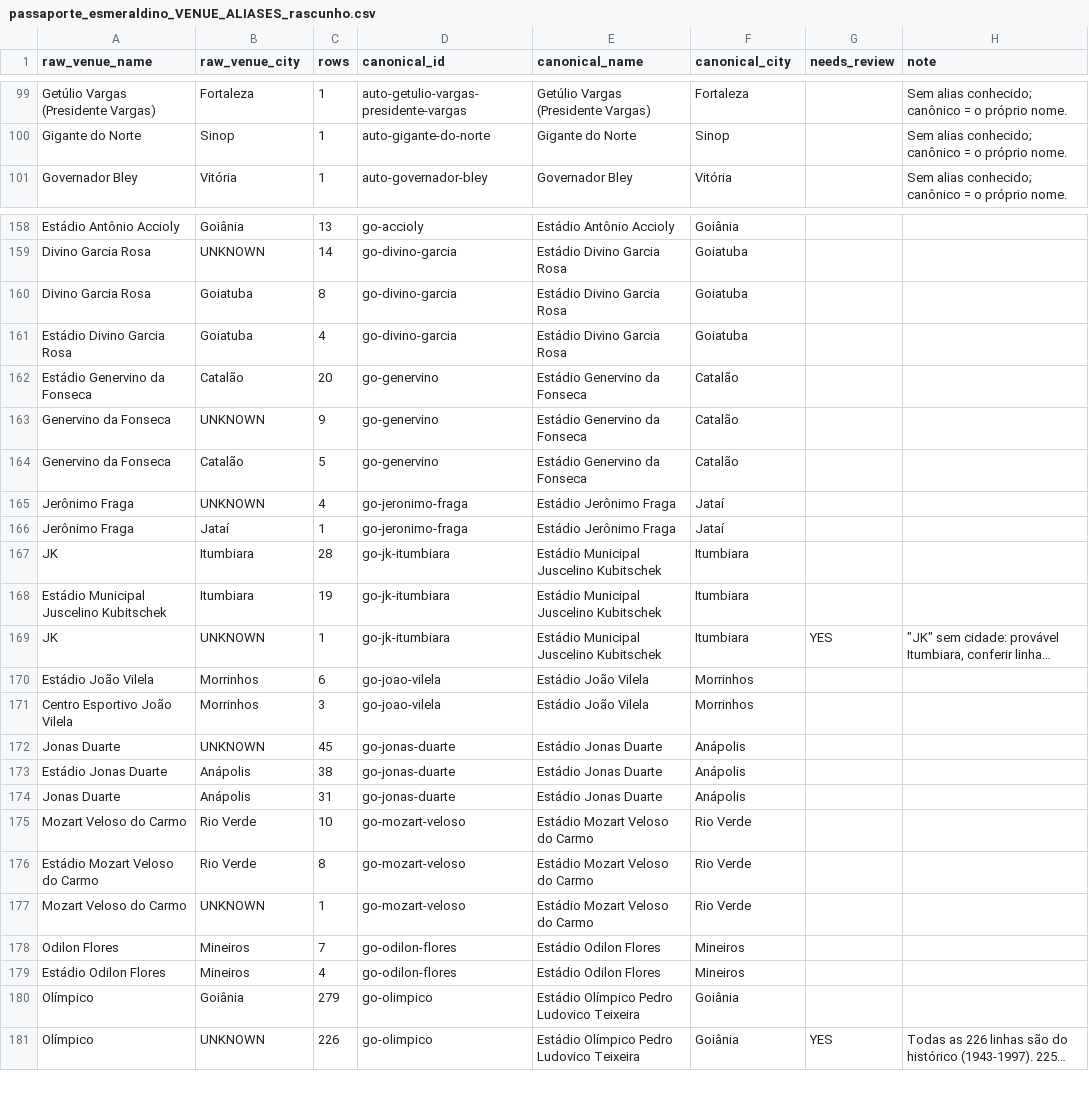
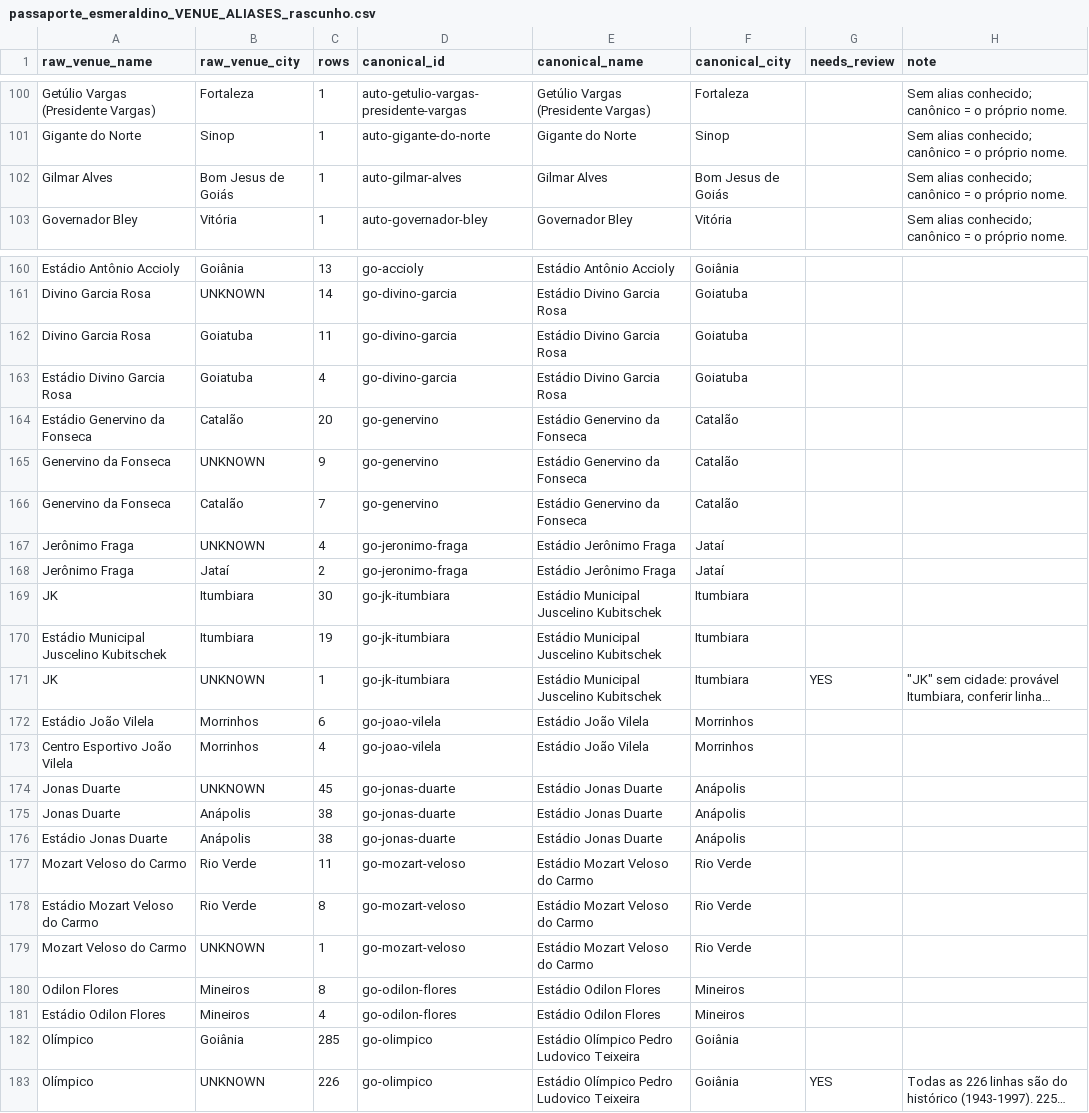
Before and after one commit to Lucasdiogof/fan-hub, a CSV file: tooling/esmeraldino_passport/research/passaporte_esmeraldino_VENUE_ALIASES_rascunho.csv, drawn as a sheet; only a part is shown, gaps mark what is left out; long unchanged cells end in …; removed rows and columns are numbered as before the commit, all else as after; the diff covers the shown part only; the diff names each change by its address in the sheet, - before the commit and + after, or states it on an @@ line.

```diff
--- a/tooling/esmeraldino_passport/research/passaporte_esmeraldino_VENUE_ALIASES_rascunho.csv
+++ b/tooling/esmeraldino_passport/research/passaporte_esmeraldino_VENUE_ALIASES_rascunho.csv
+row 102: Gilmar Alves | Bom Jesus de Goiás | 1 | auto-gilmar-alves | Gilmar Alves | Bom Jesus de Goiás |  | Sem alias conhecido; canônico = o próprio nome.
-C162 (rows): 8
+C162 (rows): 11
-C166 (rows): 5
+C166 (rows): 7
-C168 (rows): 1
+C168 (rows): 2
-C169 (rows): 28
+C169 (rows): 30
-C173 (rows): 3
+C173 (rows): 4
+row 175: Jonas Duarte | Anápolis | 38 | go-jonas-duarte | Estádio Jonas Duarte | Anápolis
-row 174: Jonas Duarte | Anápolis | 31 | go-jonas-duarte | Estádio Jonas Duarte | Anápolis
-C177 (rows): 10
+C177 (rows): 11
-C180 (rows): 7
+C180 (rows): 8
-C182 (rows): 279
+C182 (rows): 285
```
Also changed, not shown: 1 added row and 5 edited cells elsewhere in this file, 8 other files.
